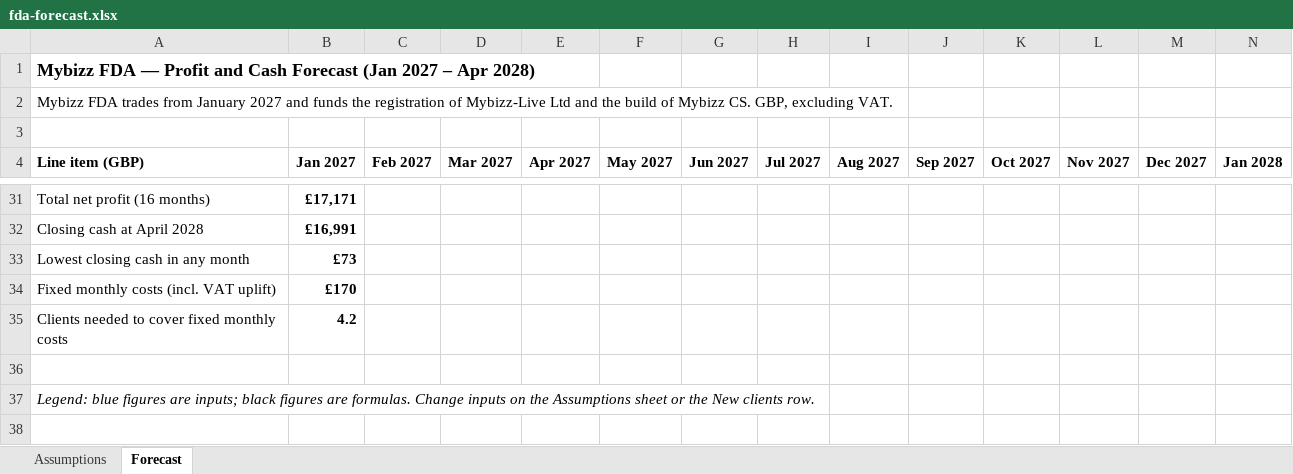
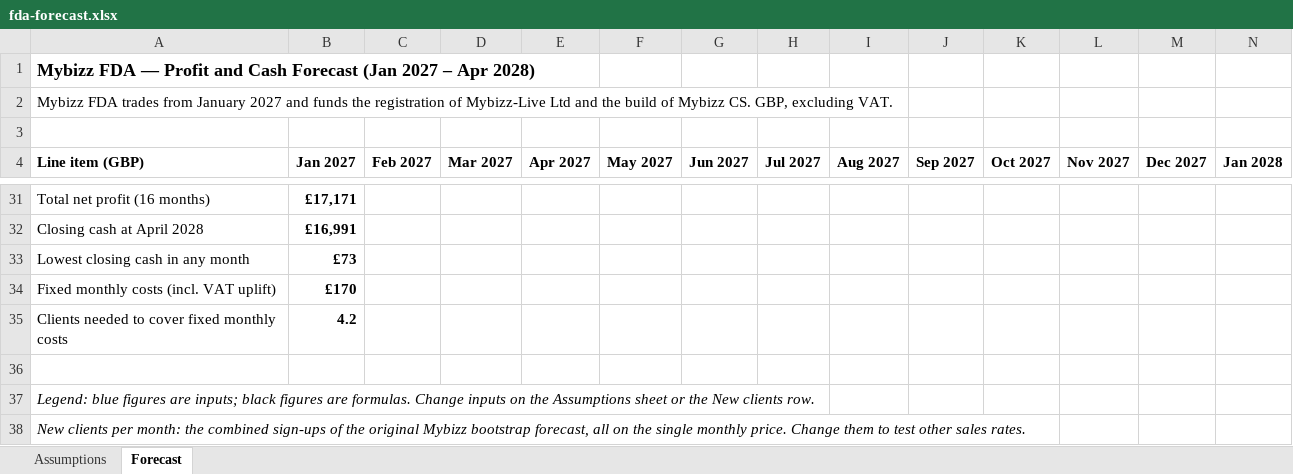
Before and after one commit to sassycomapp/data-mybizz-mgt, an Excel workbook: mybizz-fda/business/fda-forecast.xlsx, sheet Forecast, drawn as a sheet; only a part is shown, gaps mark what is left out; values as stored, in another font and other column widths than the file's, no borders; rows hold the shown columns only; the diff names each change by its address in the sheet, - before the commit and + after, or states it on an @@ line.

```diff
--- a/mybizz-fda/business/fda-forecast.xlsx (sheet Forecast)
+++ b/mybizz-fda/business/fda-forecast.xlsx (sheet Forecast)
+row 38: New clients per month: the combined sign-ups of the original Mybizz bootstrap forecast, all on the single monthly price. Change them to test other sales rates.
```
Also changed, not shown: mybizz-fda/marketing/fda-sniper-tracker.xlsx.
